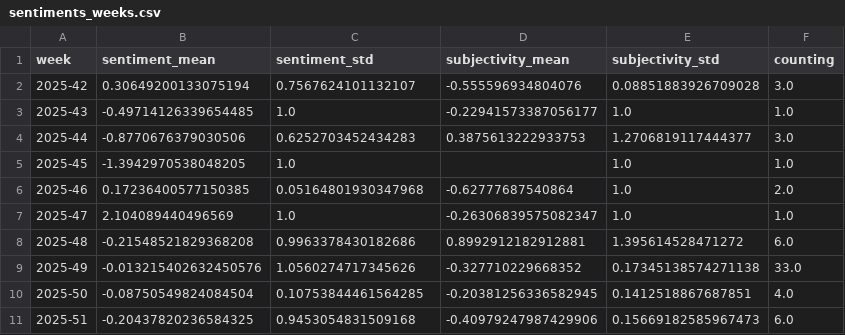
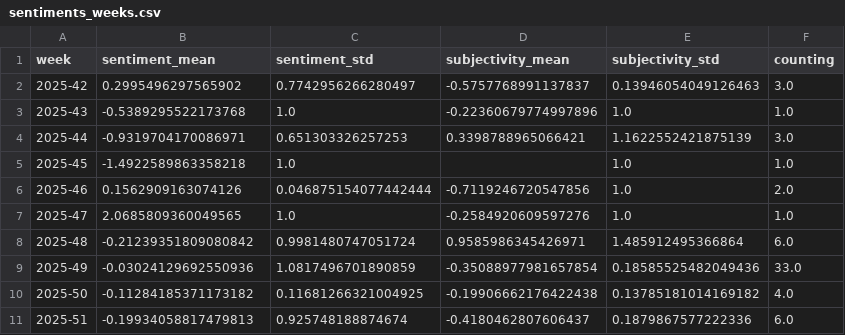
Before and after one commit to MarcoL95-news/tsunamiIsComing, a CSV file: csv/sentiments_weeks.csv, drawn as a sheet; only a part is shown; the diff covers the shown part only.

```diff
--- a/csv/sentiments_weeks.csv
+++ b/csv/sentiments_weeks.csv
@@ -1,11 +1,11 @@
 week,sentiment_mean,sentiment_std,subjectivity_mean,subjectivity_std,counting
-2025-42,0.30649200133075194,0.7567624101132107,-0.555596934804076,0.08851883926709028,3.0
-2025-43,-0.49714126339654485,1.0,-0.22941573387056177,1.0,1.0
-2025-44,-0.8770676379030506,0.6252703452434283,0.3875613222933753,1.2706819117444377,3.0
-2025-45,-1.3942970538048205,1.0,,1.0,1.0
-2025-46,0.17236400577150385,0.05164801930347968,-0.62777687540864,1.0,2.0
-2025-47,2.104089440496569,1.0,-0.26306839575082347,1.0,1.0
-2025-48,-0.21548521829368208,0.9963378430182686,0.8992912182912881,1.395614528471272,6.0
-2025-49,-0.013215402632450576,1.0560274717345626,-0.327710229668352,0.17345138574271138,33.0
-2025-50,-0.08750549824084504,0.10753844461564285,-0.20381256336582945,0.1412518867687851,4.0
-2025-51,-0.20437820236584325,0.9453054831509168,-0.40979247987429906,0.15669182585967473,6.0
+2025-42,0.2995496297565902,0.7742956266280497,-0.5757768991137837,0.13946054049126463,3.0
+2025-43,-0.5389295522173768,1.0,-0.22360679774997896,1.0,1.0
+2025-44,-0.9319704170086971,0.651303326257253,0.3398788965066421,1.1622552421875139,3.0
+2025-45,-1.4922589863358218,1.0,,1.0,1.0
+2025-46,0.1562909163074126,0.046875154077442444,-0.7119246720547856,1.0,2.0
+2025-47,2.0685809360049565,1.0,-0.2584920609597276,1.0,1.0
+2025-48,-0.21239351809080842,0.9981480747051724,0.9585986345426971,1.485912495366864,6.0
+2025-49,-0.03024129692550936,1.0817496701890859,-0.35088977981657854,0.18585525482049436,33.0
+2025-50,-0.11284185371173182,0.11681266321004925,-0.19906662176422438,0.13785181014169182,4.0
+2025-51,-0.19934058817479813,0.925748188874674,-0.4180462807606437,0.1879867577222336,6.0
```
Also changed, not shown: 1 added row and 70 edited cells elsewhere in this file, csv/sentiments_days.csv, csv/sentiments_locations.csv, 7 other files.
